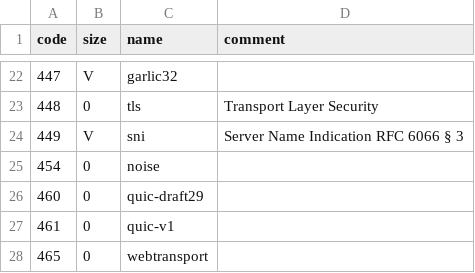
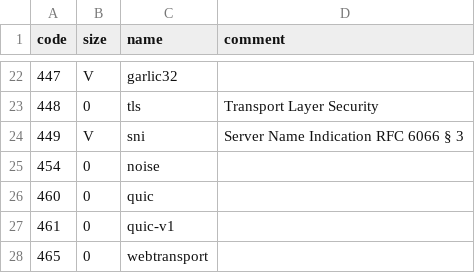
Before and after one commit to multiformats/multiaddr, a CSV file: protocols.csv, drawn as a sheet; only a part is shown, gaps mark what is left out.

Commit message:
don't change the existing QUIC code point

```diff
--- a/protocols.csv
+++ b/protocols.csv
@@ -25,3 +25,3 @@ code,	size,	name,	comment
 454,	0,	noise,
-460,  0,	quic-draft29,
+460,  0,	quic,
 461,  0,	quic-v1,
```
